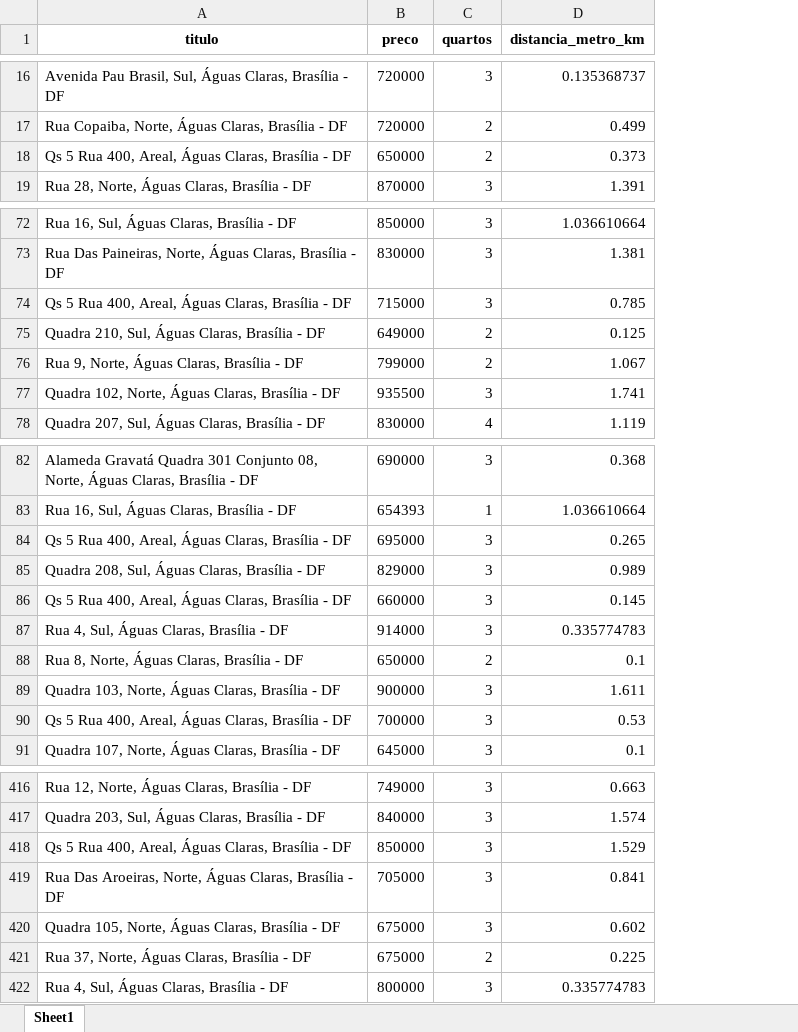
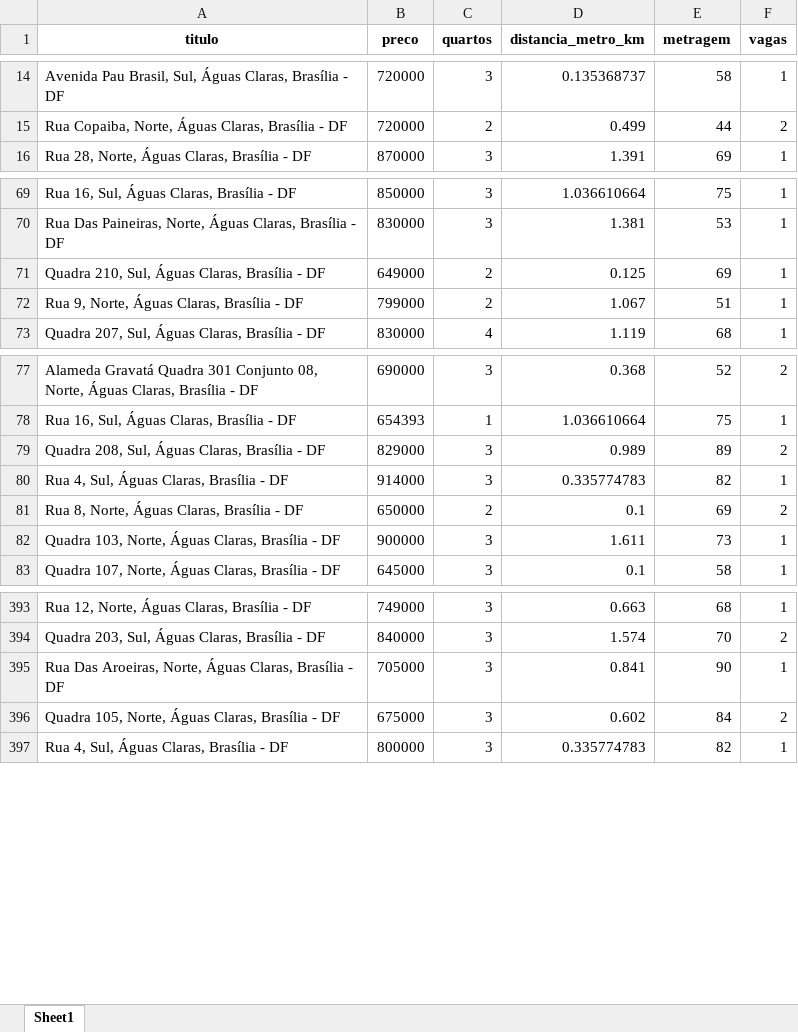
Before and after one commit to LudmilaGuedes/analiseAguasClaras, an Excel workbook: dados_final/imoveis_800k.xlsx, sheet Sheet1, drawn as a sheet; only a part is shown, gaps mark what is left out; values as stored, in another font and other column widths than the file's, no borders; removed rows and columns are numbered as before the commit, all else as after; the diff covers the shown part only; the diff names each change by its address in the sheet, - before the commit and + after, or states it on an @@ line.

```diff
--- a/dados_final/imoveis_800k.xlsx (sheet Sheet1)
+++ b/dados_final/imoveis_800k.xlsx (sheet Sheet1)
+column E (metragem), rows 14-16: 58 | 44 | 69; rows 69-73: 75 | 53 | 69 | 51 | 68; rows 77-83: 52 | 75 | 89 | 82 | 69 | 73 | 58; rows 393-397: 68 | 70 | 90 | 84 | 82
+column F (vagas), rows 14-16: 1 | 2 | 1; rows 69-73: all 1; rows 77-83: 2 | 1 | 2 | 1 | 2 | 1 | 1; rows 393-397: 1 | 2 | 1 | 2 | 1
-row 18: Qs 5 Rua 400, Areal, Águas Claras, Brasília - DF | 650000 | 2 | 0.373
-row 74: Qs 5 Rua 400, Areal, Águas Claras, Brasília - DF | 715000 | 3 | 0.785
-row 77: Quadra 102, Norte, Águas Claras, Brasília - DF | 935500 | 3 | 1.741
-row 84: Qs 5 Rua 400, Areal, Águas Claras, Brasília - DF | 695000 | 3 | 0.265
-row 86: Qs 5 Rua 400, Areal, Águas Claras, Brasília - DF | 660000 | 3 | 0.145
-row 90: Qs 5 Rua 400, Areal, Águas Claras, Brasília - DF | 700000 | 3 | 0.53
-row 418: Qs 5 Rua 400, Areal, Águas Claras, Brasília - DF | 850000 | 3 | 1.529
-row 421: Rua 37, Norte, Águas Claras, Brasília - DF | 675000 | 2 | 0.225
```
Also changed, not shown: 35 removed rows elsewhere in this sheet, dados_final/1200k1.xlsx, dados_final/1500k1.xlsx, 25 other files.
